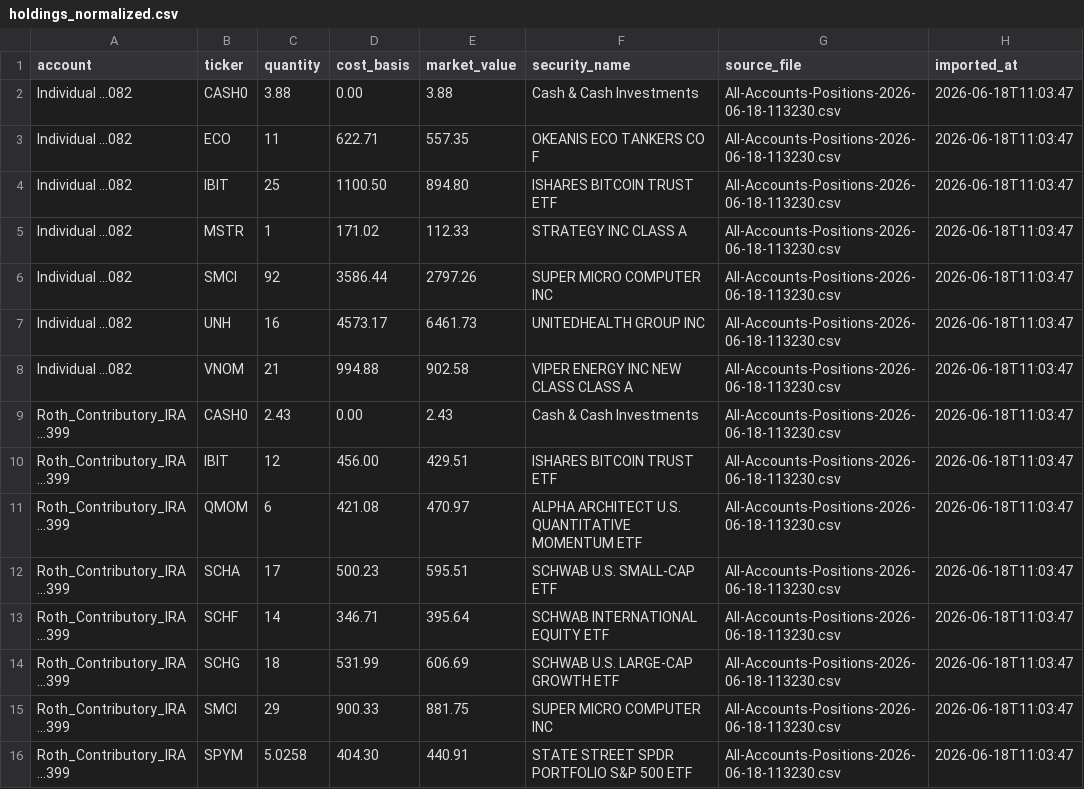
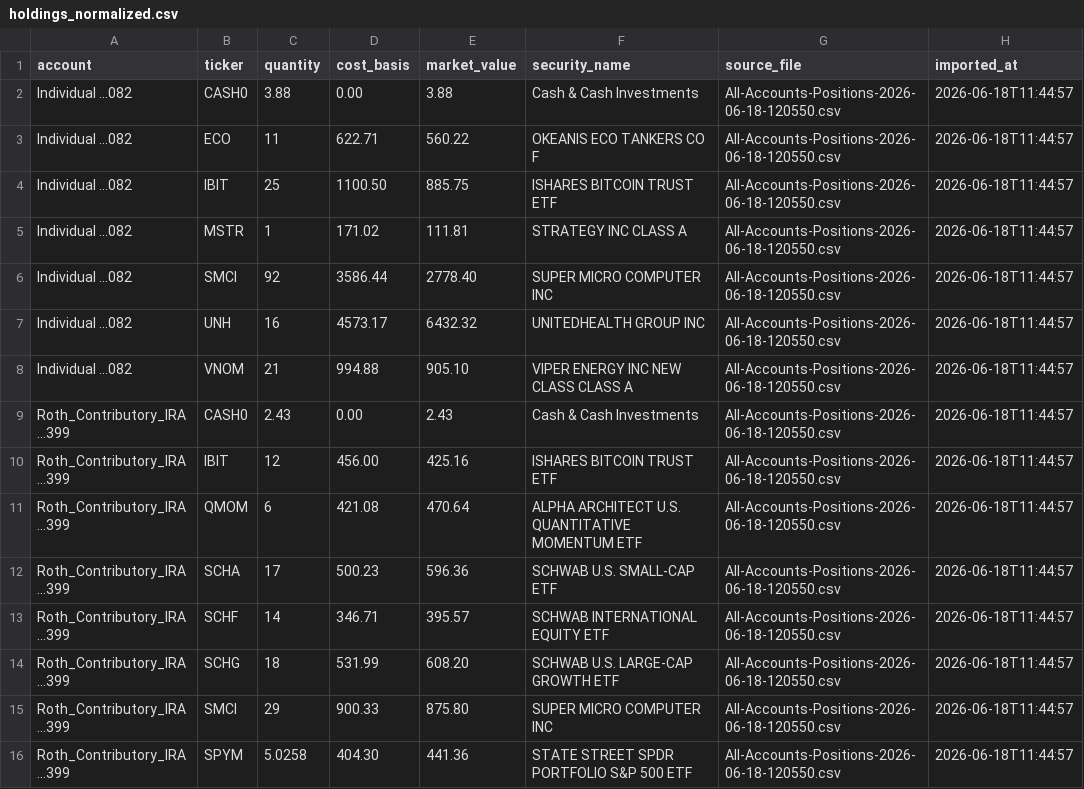
Before and after one commit to ak47-echo/Echo, a CSV file: 02_Data/portfolio_current/holdings_normalized.csv, drawn as a sheet.

```diff
--- a/02_Data/portfolio_current/holdings_normalized.csv
+++ b/02_Data/portfolio_current/holdings_normalized.csv
@@ -1,16 +1,16 @@
 account,ticker,quantity,cost_basis,market_value,security_name,source_file,imported_at
-Individual ...082,CASH0,3.88,0.00,3.88,Cash & Cash Investments,All-Accounts-Positions-2026-06-18-113230.csv,2026-06-18T11:03:47
-Individual ...082,ECO,11,622.71,557.35,OKEANIS ECO TANKERS CO F,All-Accounts-Positions-2026-06-18-113230.csv,2026-06-18T11:03:47
-Individual ...082,IBIT,25,1100.50,894.80,ISHARES BITCOIN TRUST ETF,All-Accounts-Positions-2026-06-18-113230.csv,2026-06-18T11:03:47
-Individual ...082,MSTR,1,171.02,112.33,STRATEGY INC CLASS A,All-Accounts-Positions-2026-06-18-113230.csv,2026-06-18T11:03:47
-Individual ...082,SMCI,92,3586.44,2797.26,SUPER MICRO COMPUTER INC,All-Accounts-Positions-2026-06-18-113230.csv,2026-06-18T11:03:47
-Individual ...082,UNH,16,4573.17,6461.73,UNITEDHEALTH GROUP INC,All-Accounts-Positions-2026-06-18-113230.csv,2026-06-18T11:03:47
-Individual ...082,VNOM,21,994.88,902.58,VIPER ENERGY INC NEW CLASS CLASS A,All-Accounts-Positions-2026-06-18-113230.csv,2026-06-18T11:03:47
-Roth_Contributory_IRA ...399,CASH0,2.43,0.00,2.43,Cash & Cash Investments,All-Accounts-Positions-2026-06-18-113230.csv,2026-06-18T11:03:47
-Roth_Contributory_IRA ...399,IBIT,12,456.00,429.51,ISHARES BITCOIN TRUST ETF,All-Accounts-Positions-2026-06-18-113230.csv,2026-06-18T11:03:47
-Roth_Contributory_IRA ...399,QMOM,6,421.08,470.97,ALPHA ARCHITECT U.S. QUANTITATIVE MOMENTUM ETF,All-Accounts-Positions-2026-06-18-113230.csv,2026-06-18T11:03:47
-Roth_Contributory_IRA ...399,SCHA,17,500.23,595.51,SCHWAB U.S. SMALL-CAP ETF,All-Accounts-Positions-2026-06-18-113230.csv,2026-06-18T11:03:47
-Roth_Contributory_IRA ...399,SCHF,14,346.71,395.64,SCHWAB INTERNATIONAL EQUITY ETF,All-Accounts-Positions-2026-06-18-113230.csv,2026-06-18T11:03:47
-Roth_Contributory_IRA ...399,SCHG,18,531.99,606.69,SCHWAB U.S. LARGE-CAP GROWTH ETF,All-Accounts-Positions-2026-06-18-113230.csv,2026-06-18T11:03:47
-Roth_Contributory_IRA ...399,SMCI,29,900.33,881.75,SUPER MICRO COMPUTER INC,All-Accounts-Positions-2026-06-18-113230.csv,2026-06-18T11:03:47
-Roth_Contributory_IRA ...399,SPYM,5.0258,404.30,440.91,STATE STREET SPDR PORTFOLIO S&P 500 ETF,All-Accounts-Positions-2026-06-18-113230.csv,2026-06-18T11:03:47
+Individual ...082,CASH0,3.88,0.00,3.88,Cash & Cash Investments,All-Accounts-Positions-2026-06-18-120550.csv,2026-06-18T11:44:57
+Individual ...082,ECO,11,622.71,560.22,OKEANIS ECO TANKERS CO F,All-Accounts-Positions-2026-06-18-120550.csv,2026-06-18T11:44:57
+Individual ...082,IBIT,25,1100.50,885.75,ISHARES BITCOIN TRUST ETF,All-Accounts-Positions-2026-06-18-120550.csv,2026-06-18T11:44:57
+Individual ...082,MSTR,1,171.02,111.81,STRATEGY INC CLASS A,All-Accounts-Positions-2026-06-18-120550.csv,2026-06-18T11:44:57
+Individual ...082,SMCI,92,3586.44,2778.40,SUPER MICRO COMPUTER INC,All-Accounts-Positions-2026-06-18-120550.csv,2026-06-18T11:44:57
+Individual ...082,UNH,16,4573.17,6432.32,UNITEDHEALTH GROUP INC,All-Accounts-Positions-2026-06-18-120550.csv,2026-06-18T11:44:57
+Individual ...082,VNOM,21,994.88,905.10,VIPER ENERGY INC NEW CLASS CLASS A,All-Accounts-Positions-2026-06-18-120550.csv,2026-06-18T11:44:57
+Roth_Contributory_IRA ...399,CASH0,2.43,0.00,2.43,Cash & Cash Investments,All-Accounts-Positions-2026-06-18-120550.csv,2026-06-18T11:44:57
+Roth_Contributory_IRA ...399,IBIT,12,456.00,425.16,ISHARES BITCOIN TRUST ETF,All-Accounts-Positions-2026-06-18-120550.csv,2026-06-18T11:44:57
+Roth_Contributory_IRA ...399,QMOM,6,421.08,470.64,ALPHA ARCHITECT U.S. QUANTITATIVE MOMENTUM ETF,All-Accounts-Positions-2026-06-18-120550.csv,2026-06-18T11:44:57
+Roth_Contributory_IRA ...399,SCHA,17,500.23,596.36,SCHWAB U.S. SMALL-CAP ETF,All-Accounts-Positions-2026-06-18-120550.csv,2026-06-18T11:44:57
+Roth_Contributory_IRA ...399,SCHF,14,346.71,395.57,SCHWAB INTERNATIONAL EQUITY ETF,All-Accounts-Positions-2026-06-18-120550.csv,2026-06-18T11:44:57
+Roth_Contributory_IRA ...399,SCHG,18,531.99,608.20,SCHWAB U.S. LARGE-CAP GROWTH ETF,All-Accounts-Positions-2026-06-18-120550.csv,2026-06-18T11:44:57
+Roth_Contributory_IRA ...399,SMCI,29,900.33,875.80,SUPER MICRO COMPUTER INC,All-Accounts-Positions-2026-06-18-120550.csv,2026-06-18T11:44:57
+Roth_Contributory_IRA ...399,SPYM,5.0258,404.30,441.36,STATE STREET SPDR PORTFOLIO S&P 500 ETF,All-Accounts-Positions-2026-06-18-120550.csv,2026-06-18T11:44:57
```
Also changed, not shown: 48 other files.
